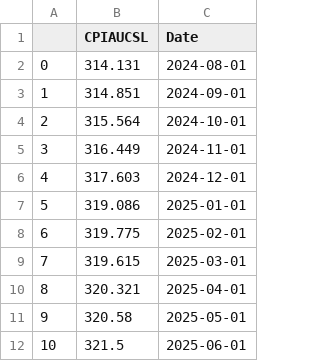
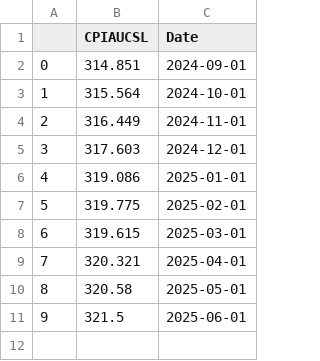
Before and after one commit to Brycekratzer/Economic-Web-DashBoard, a CSV file: data/monetary_policy/cpi_data.csv, drawn as a sheet; removed rows and columns are numbered as before the commit, all else as after; the diff names each change by its address in the sheet, - before the commit and + after, or states it on an @@ line.

```diff
--- a/data/monetary_policy/cpi_data.csv
+++ b/data/monetary_policy/cpi_data.csv
-row 2: 0 | 314.131 | 2024-08-01
@@ column A renumbered from row 2 down @@
```
Also changed, not shown: data/model_data/Post_Norm_Model_Data.csv, data/model_data/Pre_Norm_Model_Data.csv, 17 other files.
